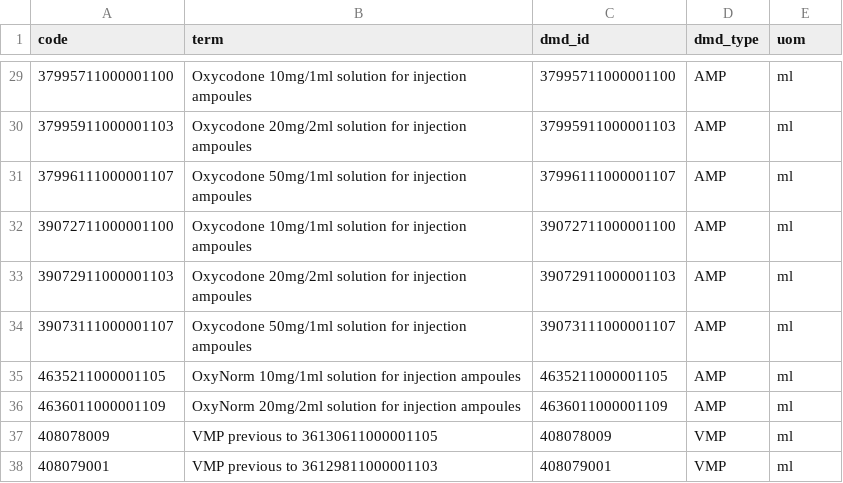
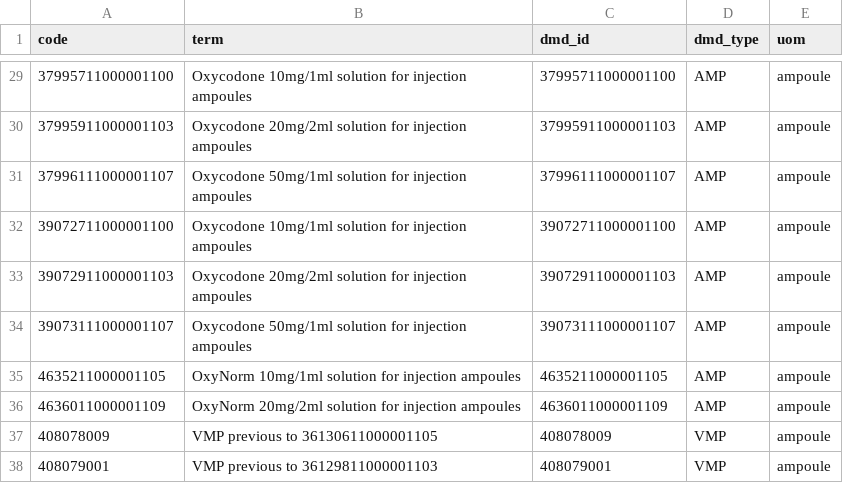
Before and after one commit to opensafely/raw_medicines_short_data_report, a CSV file: local_codelists/opensafely-oxycodone-subcutaneous-dmd-uom.csv, drawn as a sheet; only a part is shown, gaps mark what is left out; the diff covers the shown part only.

```diff
--- a/local_codelists/opensafely-oxycodone-subcutaneous-dmd-uom.csv
+++ b/local_codelists/opensafely-oxycodone-subcutaneous-dmd-uom.csv
@@ -29,10 +29,10 @@ code,term,dmd_id,dmd_type,uom
-37995711000001100,Oxycodone 10mg/1ml solution for injection ampoules,37995711000001100,AMP,ml
-37995911000001103,Oxycodone 20mg/2ml solution for injection ampoules,37995911000001103,AMP,ml
-37996111000001107,Oxycodone 50mg/1ml solution for injection ampoules,37996111000001107,AMP,ml
-39072711000001100,Oxycodone 10mg/1ml solution for injection ampoules,39072711000001100,AMP,ml
-39072911000001103,Oxycodone 20mg/2ml solution for injection ampoules,39072911000001103,AMP,ml
-39073111000001107,Oxycodone 50mg/1ml solution for injection ampoules,39073111000001107,AMP,ml
-4635211000001105,OxyNorm 10mg/1ml solution for injection ampoules,4635211000001105,AMP,ml
-4636011000001109,OxyNorm 20mg/2ml solution for injection ampoules,4636011000001109,AMP,ml
-408078009,VMP previous to 36130611000001105,408078009,VMP,ml
-408079001,VMP previous to 36129811000001103,408079001,VMP,ml
+37995711000001100,Oxycodone 10mg/1ml solution for injection ampoules,37995711000001100,AMP,ampoule
+37995911000001103,Oxycodone 20mg/2ml solution for injection ampoules,37995911000001103,AMP,ampoule
+37996111000001107,Oxycodone 50mg/1ml solution for injection ampoules,37996111000001107,AMP,ampoule
+39072711000001100,Oxycodone 10mg/1ml solution for injection ampoules,39072711000001100,AMP,ampoule
+39072911000001103,Oxycodone 20mg/2ml solution for injection ampoules,39072911000001103,AMP,ampoule
+39073111000001107,Oxycodone 50mg/1ml solution for injection ampoules,39073111000001107,AMP,ampoule
+4635211000001105,OxyNorm 10mg/1ml solution for injection ampoules,4635211000001105,AMP,ampoule
+4636011000001109,OxyNorm 20mg/2ml solution for injection ampoules,4636011000001109,AMP,ampoule
+408078009,VMP previous to 36130611000001105,408078009,VMP,ampoule
+408079001,VMP previous to 36129811000001103,408079001,VMP,ampoule
```
Also changed, not shown: 27 edited cells elsewhere in this file, local_codelists/opensafely-long-acting-injectable-and-depot-antipsychotics-dmd-uom.csv, local_codelists/user-emprestige-codeine-for-pain-uom.csv, 11 other files.
